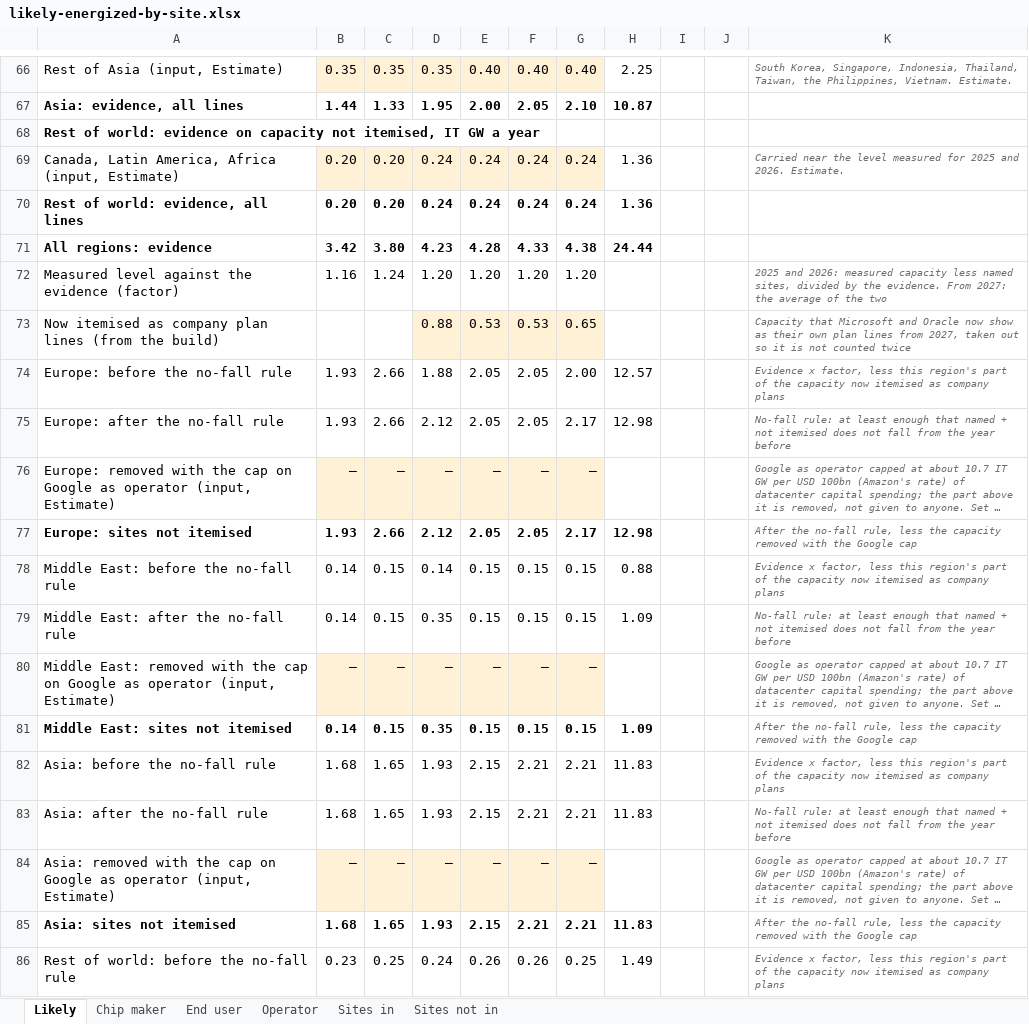
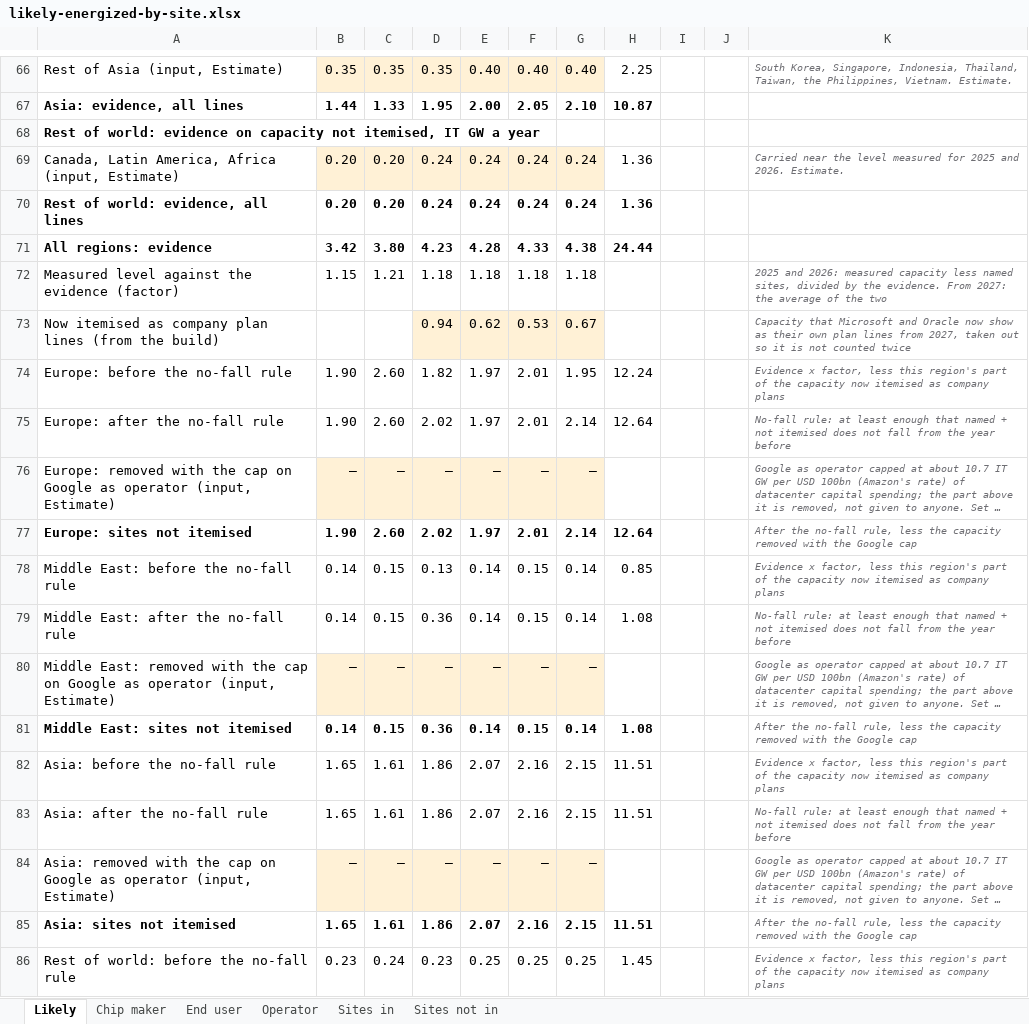
Before and after one commit to bernardhaswell/dcbuildsio, an Excel workbook: data/likely-energized-by-site.xlsx, sheet Likely, drawn as a sheet; only a part is shown, gaps mark what is left out; long unchanged cells end in …; values as stored, in another font and other column widths than the file's, no borders; removed rows and columns are numbered as before the commit, all else as after; the diff covers the shown part only; the diff names each change by its address in the sheet, - before the commit and + after, or states it on an @@ line.

```diff
--- a/data/likely-energized-by-site.xlsx (sheet Likely)
+++ b/data/likely-energized-by-site.xlsx (sheet Likely)
-row 72: Measured level against the evidence (factor) | 1.16 | 1.24 | 1.20 | 1.20 | 1.20 | 1.20 |  |  |  | 2025 and 2026: measured capacity less named sites, divided by the evidence. From 2027: the average of the two
+row 72: Measured level against the evidence (factor) | 1.15 | 1.21 | 1.18 | 1.18 | 1.18 | 1.18 |  |  |  | 2025 and 2026: measured capacity less named sites, divided by the evidence. From 2027: the average of the two
-D73: 0.88
+D73: 0.94
-E73: 0.53
+E73: 0.62
-G73: 0.65
+G73: 0.67
-row 74: Europe: before the no-fall rule | 1.93 | 2.66 | 1.88 | 2.05 | 2.05 | 2.00 | 12.57 |  |  | Evidence x factor, less this region's part of the capacity now itemised as company plans
-row 75: Europe: after the no-fall rule | 1.93 | 2.66 | 2.12 | 2.05 | 2.05 | 2.17 | 12.98 |  |  | No-fall rule: at least enough that named + not itemised does not fall from the year before
+row 74: Europe: before the no-fall rule | 1.90 | 2.60 | 1.82 | 1.97 | 2.01 | 1.95 | 12.24 |  |  | Evidence x factor, less this region's part of the capacity now itemised as company plans
+row 75: Europe: after the no-fall rule | 1.90 | 2.60 | 2.02 | 1.97 | 2.01 | 2.14 | 12.64 |  |  | No-fall rule: at least enough that named + not itemised does not fall from the year before
-row 77: Europe: sites not itemised | 1.93 | 2.66 | 2.12 | 2.05 | 2.05 | 2.17 | 12.98 |  |  | After the no-fall rule, less the capacity removed with the Google cap
+row 77: Europe: sites not itemised | 1.90 | 2.60 | 2.02 | 1.97 | 2.01 | 2.14 | 12.64 |  |  | After the no-fall rule, less the capacity removed with the Google cap
-D78: 0.14
+D78: 0.13
-E78:E79: 0.15
+E78:E79: 0.14
-G78:G79: 0.15
+G78:G79: 0.14
-H78: 0.88
+H78: 0.85
-D79: 0.35
+D79: 0.36
-H79: 1.09
+H79: 1.08
-D81: 0.35
+D81: 0.36
-E81: 0.15
+E81: 0.14
-G81: 0.15
+G81: 0.14
-H81: 1.09
+H81: 1.08
-row 82: Asia: before the no-fall rule | 1.68 | 1.65 | 1.93 | 2.15 | 2.21 | 2.21 | 11.83 |  |  | Evidence x factor, less this region's part of the capacity now itemised as company plans
-row 83: Asia: after the no-fall rule | 1.68 | 1.65 | 1.93 | 2.15 | 2.21 | 2.21 | 11.83 |  |  | No-fall rule: at least enough that named + not itemised does not fall from the year before
+row 82: Asia: before the no-fall rule | 1.65 | 1.61 | 1.86 | 2.07 | 2.16 | 2.15 | 11.51 |  |  | Evidence x factor, less this region's part of the capacity now itemised as company plans
+row 83: Asia: after the no-fall rule | 1.65 | 1.61 | 1.86 | 2.07 | 2.16 | 2.15 | 11.51 |  |  | No-fall rule: at least enough that named + not itemised does not fall from the year before
-row 85: Asia: sites not itemised | 1.68 | 1.65 | 1.93 | 2.15 | 2.21 | 2.21 | 11.83 |  |  | After the no-fall rule, less the capacity removed with the Google cap
+row 85: Asia: sites not itemised | 1.65 | 1.61 | 1.86 | 2.07 | 2.16 | 2.15 | 11.51 |  |  | After the no-fall rule, less the capacity removed with the Google cap
-C86: 0.25
+C86: 0.24
-D86: 0.24
+D86: 0.23
-E86: 0.26
+E86: 0.25
-F86: 0.26
+F86: 0.25
-H86: 1.49
+H86: 1.45
```
Also changed, not shown: 15 added rows, 15 removed rows and 220 edited cells elsewhere in this sheet, sheet Sites in, sheet Sites not in, sheet Operator, sheet End user, sheet Chip maker, formulas that keep their value, data/accelerator-shipments.xlsx, 28 other files.
